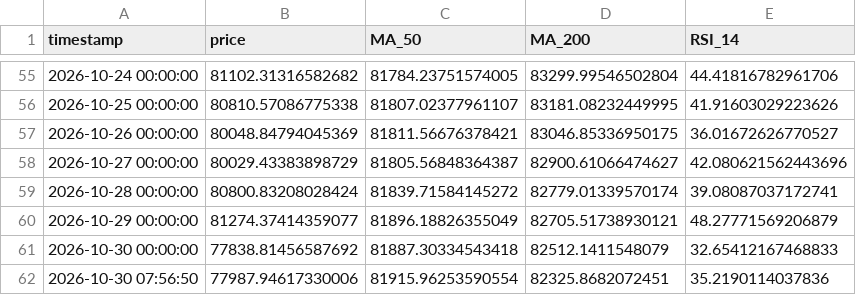
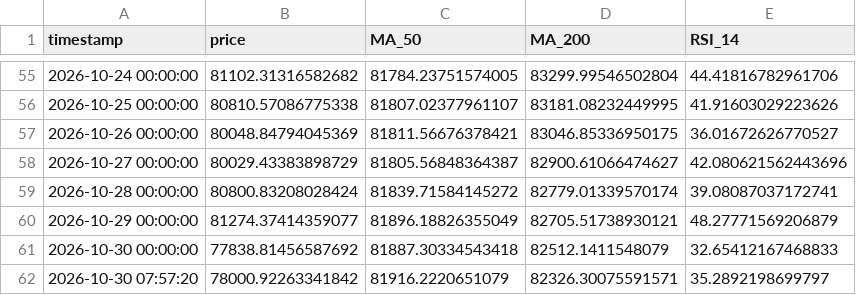
Before and after one commit to rfrm-dao/MarketDataResearch2, a CSV file: BTC_priceindicators.csv, drawn as a sheet; only a part is shown, gaps mark what is left out; removed rows and columns are numbered as before the commit, all else as after; the diff names each change by its address in the sheet, - before the commit and + after, or states it on an @@ line.

```diff
--- a/BTC_priceindicators.csv
+++ b/BTC_priceindicators.csv
-row 62: 2026-10-30 07:56:50 | 77987.94617330006 | 81915.96253590554 | 82325.8682072451 | 35.2190114037836
+row 62: 2026-10-30 07:57:20 | 78000.92263341842 | 81916.2220651079 | 82326.30075591571 | 35.2892198699797
```
